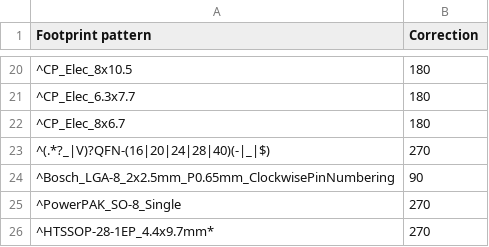
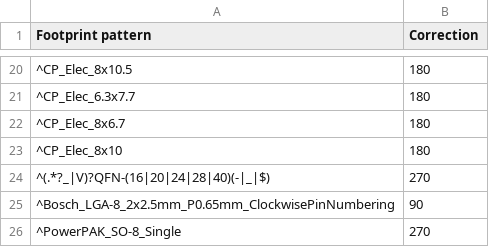
Before and after one commit to matthewlai/JLCKicadTools, a CSV file: jlc_kicad_tools/cpl_rotations_db.csv, drawn as a sheet; only a part is shown, gaps mark what is left out; the shorter side is filled out with more unchanged rows.

Commit message:
Fixing rotation for component C311611

```diff
--- a/jlc_kicad_tools/cpl_rotations_db.csv
+++ b/jlc_kicad_tools/cpl_rotations_db.csv
@@ -22,2 +22,3 @@
 "^CP_Elec_8x6.7",180
+"^CP_Elec_8x10",180
 "^(.*?_|V)?QFN-(16|20|24|28|40)(-|_|$)",270
```
